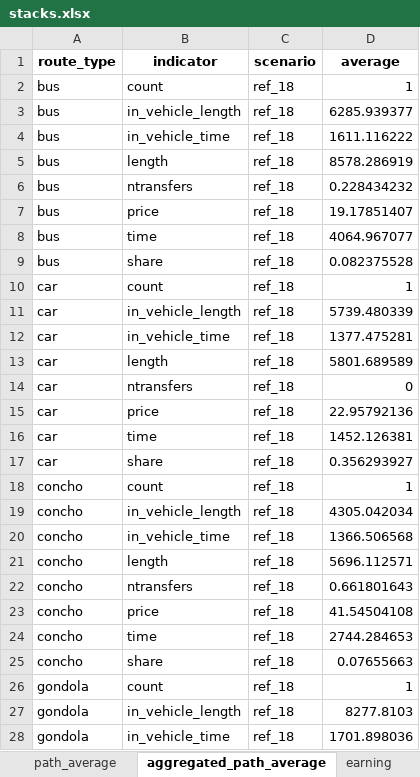
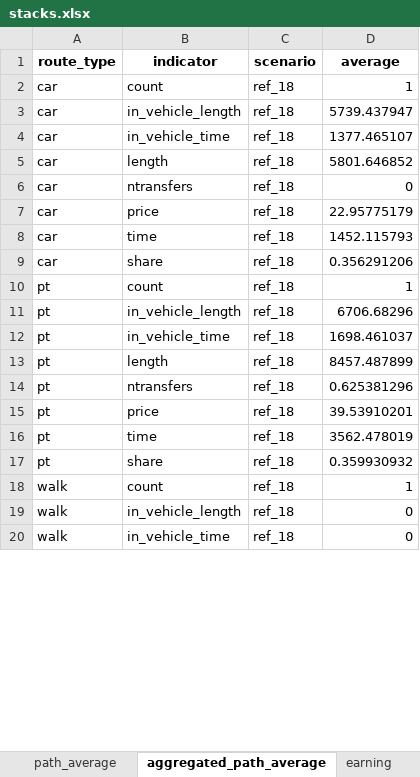
Before and after one commit to systragroup/quetzal_santo_domingo, an Excel workbook: outputs/stacks.xlsx, sheet aggregated_path_average, drawn as a sheet; only a part is shown; the shorter side is filled out with more unchanged rows; values as stored, in another font and other column widths than the file's, no borders; removed rows and columns are numbered as before the commit, all else as after; the diff covers the shown part only; the diff names each change by its address in the sheet, - before the commit and + after, or states it on an @@ line.

```diff
--- a/outputs/stacks.xlsx (sheet aggregated_path_average)
+++ b/outputs/stacks.xlsx (sheet aggregated_path_average)
-row 2: bus | count | ref_18 | 1
-row 3: bus | in_vehicle_length | ref_18 | 6285.939377
-row 4: bus | in_vehicle_time | ref_18 | 1611.116222
-row 5: bus | length | ref_18 | 8578.286919
-row 6: bus | ntransfers | ref_18 | 0.228434232
-row 7: bus | price | ref_18 | 19.17851407
-row 8: bus | time | ref_18 | 4064.967077
-row 9: bus | share | ref_18 | 0.082375528
-D3 (average): 5739.480339
+D3 (average): 5739.437947
-D4 (average): 1377.475281
+D4 (average): 1377.465107
-D5 (average): 5801.689589
+D5 (average): 5801.646852
-D7 (average): 22.95792136
+D7 (average): 22.95775179
-D8 (average): 1452.126381
+D8 (average): 1452.115793
-D9 (average): 0.356293927
+D9 (average): 0.356291206
-A10:A17 (route_type): concho
+A10:A17 (route_type): pt
-D11 (average): 4305.042034
+D11 (average): 6706.68296
-D12 (average): 1366.506568
+D12 (average): 1698.461037
-D13 (average): 5696.112571
+D13 (average): 8457.487899
-D14 (average): 0.661801643
+D14 (average): 0.625381296
-D15 (average): 41.54504108
+D15 (average): 39.53910201
-D16 (average): 2744.284653
+D16 (average): 3562.478019
-D17 (average): 0.07655663
+D17 (average): 0.359930932
-row 26: gondola | count | ref_18 | 1
-row 27: gondola | in_vehicle_length | ref_18 | 8277.8103
-row 28: gondola | in_vehicle_time | ref_18 | 1701.898036
```
Also changed, not shown: 213 removed rows and 104 edited cells elsewhere in this sheet, sheet link_sum, sheet link_max, sheet summary, sheet path_sum, sheet path_average, sheet earning, other sheet tabs, 26 other files.
